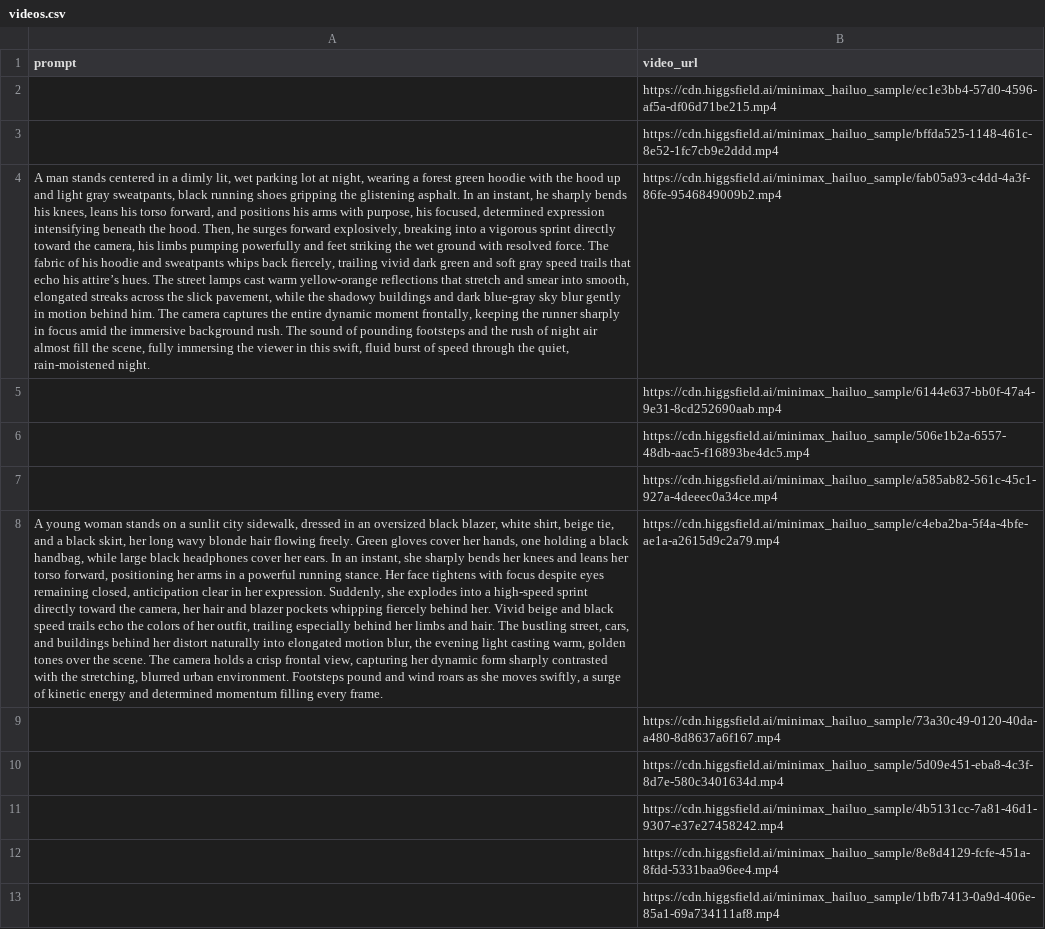
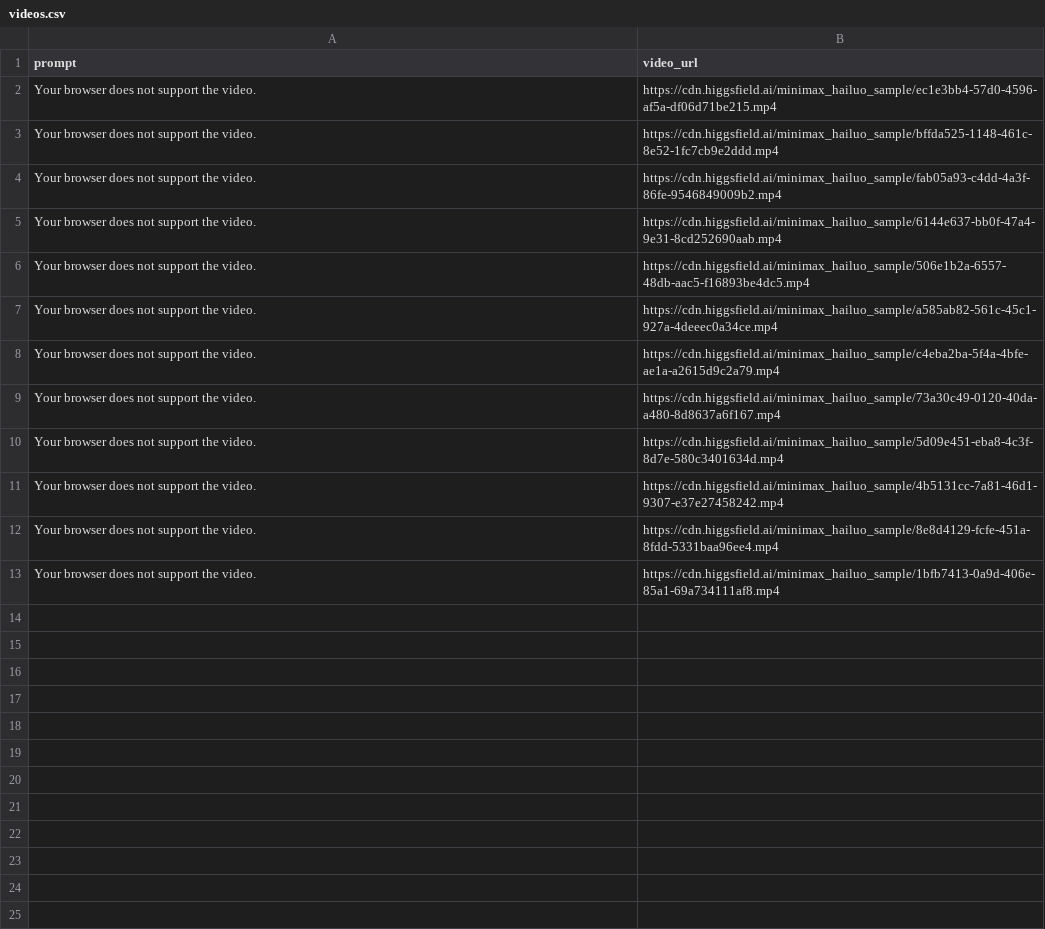
Before and after one commit to codinnovate/HiggsFieldAI, a CSV file: MiniMax Hailuo 02/Fast Sprint/videos.csv, drawn as a sheet; the diff names each change by its address in the sheet, - before the commit and + after, or states it on an @@ line.

```diff
--- a/MiniMax Hailuo 02/Fast Sprint/videos.csv
+++ b/MiniMax Hailuo 02/Fast Sprint/videos.csv
-A2:A3 (prompt): (empty)
+A2:A3 (prompt): Your browser does not support the video.
-A4 (prompt): A man stands centered in a dimly lit, wet parking lot at night, wearing a forest green hoodie with the hood up and light gray sweatpants, black running shoes gripping the glistening asphalt. In an instant, he sharply bends his knees, leans his torso forward, and positions his arms with purpose, his focused, determined expression intensifying beneath the hood. Then, he surges forward explosively, breaking into a vigorous sprint directly toward the camera, his limbs pumping powerfully and feet striking the wet ground with resolved force. The fabric of his hoodie and sweatpants whips back fiercely, trailing vivid dark green and soft gray speed trails that echo his attire’s hues. The street lamps cast warm yellow-orange reflections that stretch and smear into smooth, elongated streaks across the slick pavement, while the shadowy buildings and dark blue-gray sky blur gently in motion behind him. The camera captures the entire dynamic moment frontally, keeping the runner sharply in focus amid the immersive background rush. The sound of pounding footsteps and the rush of night air almost fill the scene, fully immersing the viewer in this swift, fluid burst of speed through the quiet, rain-moistened night.
+A4 (prompt): Your browser does not support the video.
-A5:A7 (prompt): (empty)
+A5:A7 (prompt): Your browser does not support the video.
-A8 (prompt): A young woman stands on a sunlit city sidewalk, dressed in an oversized black blazer, white shirt, beige tie, and a black skirt, her long wavy blonde hair flowing freely. Green gloves cover her hands, one holding a black handbag, while large black headphones cover her ears. In an instant, she sharply bends her knees and leans her torso forward, positioning her arms in a powerful running stance. Her face tightens with focus despite eyes remaining closed, anticipation clear in her expression. Suddenly, she explodes into a high-speed sprint directly toward the camera, her hair and blazer pockets whipping fiercely behind her. Vivid beige and black speed trails echo the colors of her outfit, trailing especially behind her limbs and hair. The bustling street, cars, and buildings behind her distort naturally into elongated motion blur, the evening light casting warm, golden tones over the scene. The camera holds a crisp frontal view, capturing her dynamic form sharply contrasted with the stretching, blurred urban environment. Footsteps pound and wind roars as she moves swiftly, a surge of kinetic energy and determined momentum filling every frame.
+A8 (prompt): Your browser does not support the video.
-A9:A13 (prompt): (empty)
+A9:A13 (prompt): Your browser does not support the video.
```
Also changed, not shown: MiniMax Hailuo 02/Glow Trace/videos.csv, UGC/Selfie/videos.csv, 47 other files.
